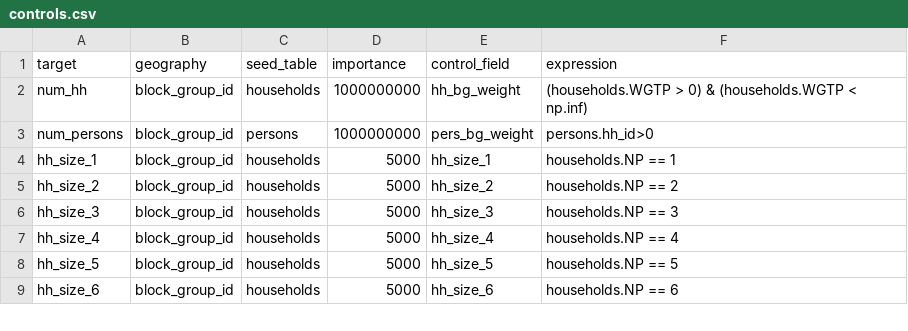
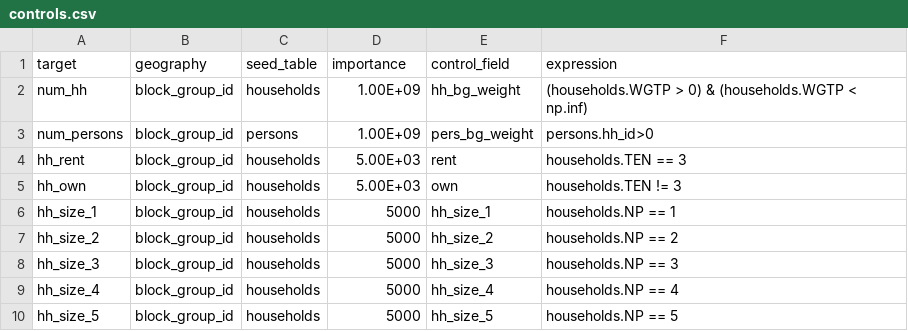
Before and after one commit to psrc/populationsim, a CSV file: psrc/configs/controls.csv, drawn as a sheet; only a part is shown; the shorter side is filled out with more unchanged rows.

Commit message:
Adding tenure to controls.

```diff
--- a/psrc/configs/controls.csv
+++ b/psrc/configs/controls.csv
@@ -1,4 +1,6 @@
 target,geography,seed_table,importance,control_field,expression
-num_hh,block_group_id,households,1000000000,hh_bg_weight,(households.WGTP > 0) & (households.WGTP < np.inf)
-num_persons,block_group_id,persons,1000000000,pers_bg_weight,persons.hh_id>0
+num_hh,block_group_id,households,1.00E+09,hh_bg_weight,(households.WGTP > 0) & (households.WGTP < np.inf)
+num_persons,block_group_id,persons,1.00E+09,pers_bg_weight,persons.hh_id>0
+hh_rent,block_group_id,households,5.00E+03,rent,households.TEN == 3
+hh_own,block_group_id,households,5.00E+03,own,households.TEN != 3
 hh_size_1,block_group_id,households,5000,hh_size_1,households.NP == 1
```
